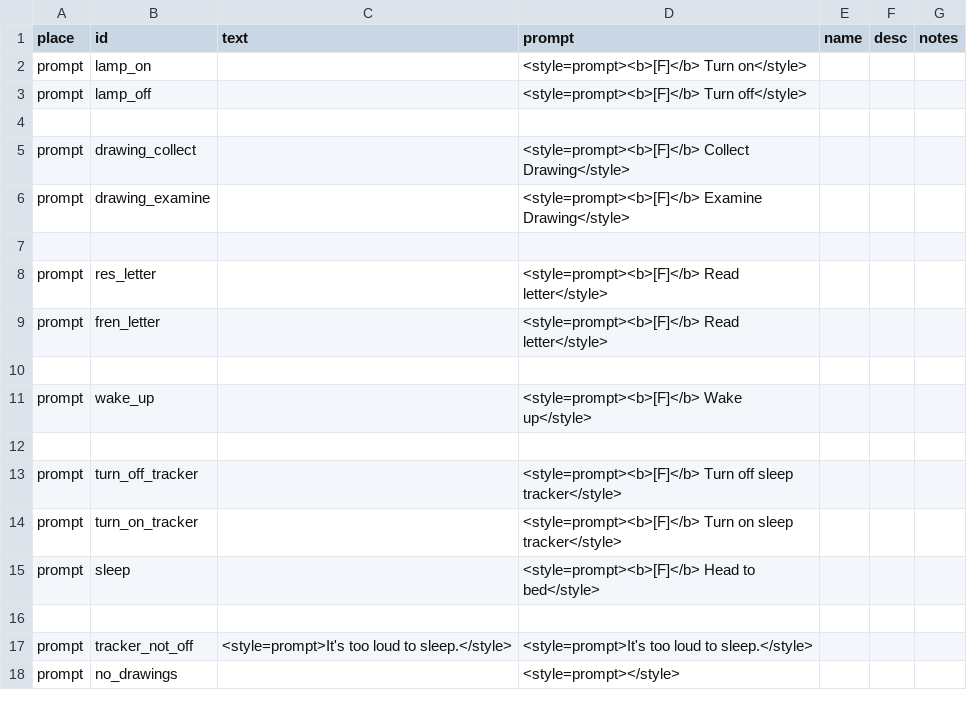
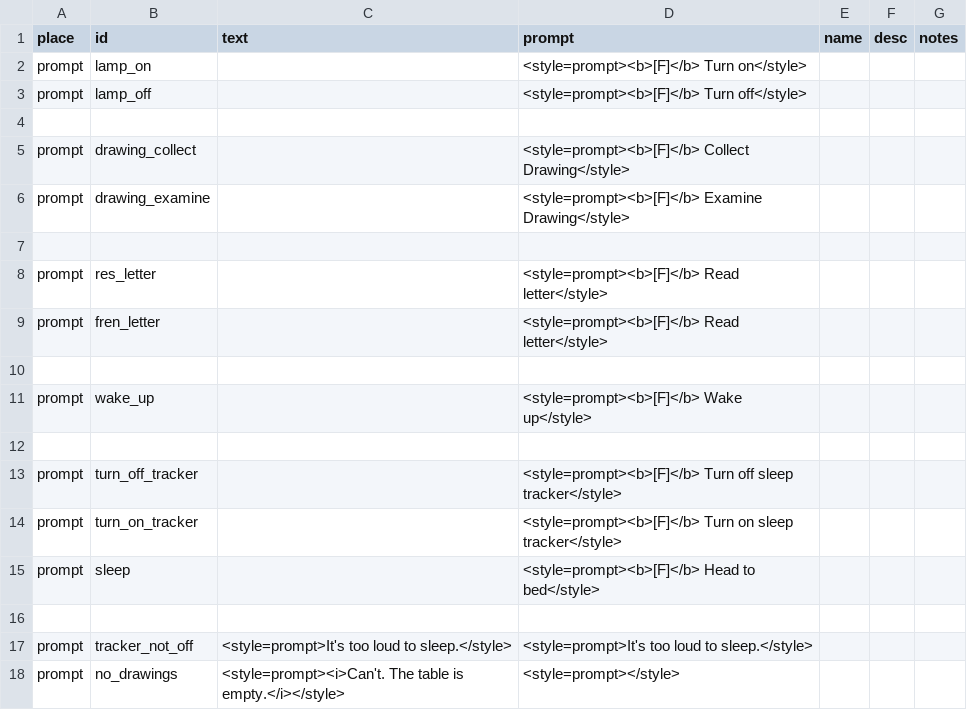
Before and after one commit to MoonTales/Spooky, a CSV file: Assets/Resources/Text/prompts_csv_csv.csv, drawn as a sheet.

```diff
--- a/Assets/Resources/Text/prompts_csv_csv.csv
+++ b/Assets/Resources/Text/prompts_csv_csv.csv
@@ -17,2 +17,2 @@ prompt,sleep,,<style=prompt><b>[F]</b> Head to bed</style>,,,
 prompt,tracker_not_off,<style=prompt>It's too loud to sleep.</style>,<style=prompt>It's too loud to sleep.</style>,,,
-prompt,no_drawings,,<style=prompt></style>,,,
+prompt,no_drawings,<style=prompt><i>Can't. The table is empty.</i></style>,<style=prompt></style>,,,
```
Also changed, not shown: 1 other file.
